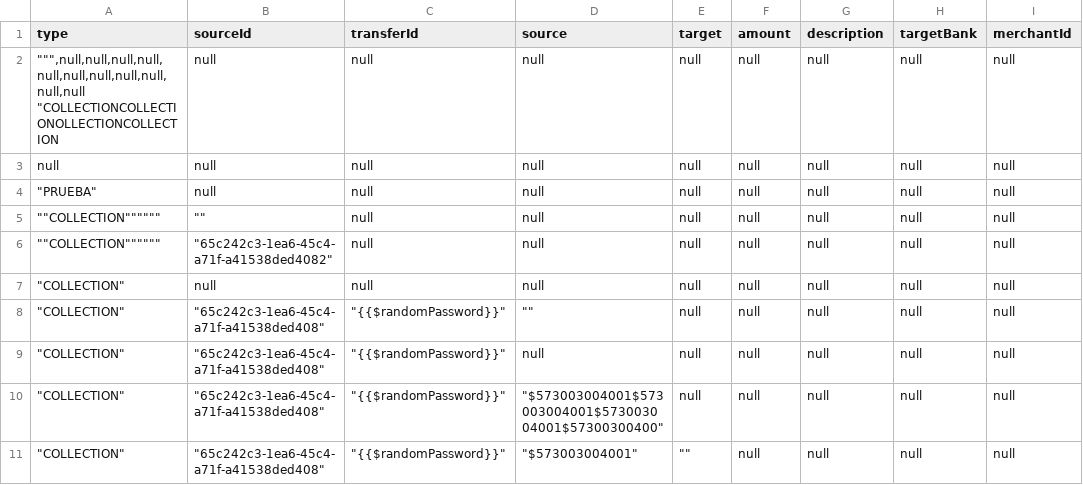
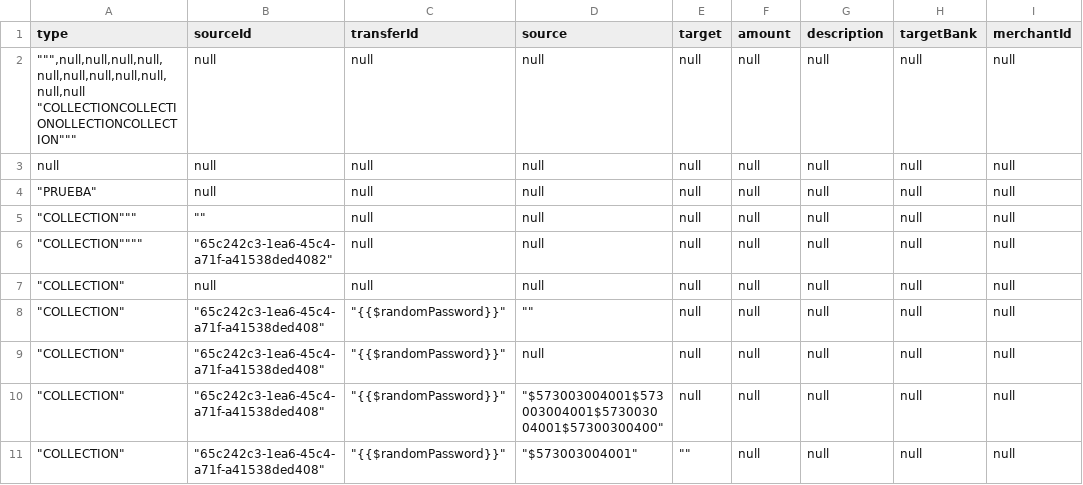
Before and after one commit to sergiomolber/Probando, a CSV file: Data400.csv, drawn as a sheet; only a part is shown; ↵ is a line break in a cell; the diff names each change by its address in the sheet, - before the commit and + after, or states it on an @@ line.

Commit message:
OK

```diff
--- a/Data400.csv
+++ b/Data400.csv
-A2 (type): """,null,null,null,null,null,null,null,null,null,null,null ↵ "COLLECTIONCOLLECTIONOLLECTIONCOLLECTION
+A2 (type): """,null,null,null,null,null,null,null,null,null,null,null ↵ "COLLECTIONCOLLECTIONOLLECTIONCOLLECTION"""
-A5 (type): ""COLLECTION""""""
+A5 (type): "COLLECTION"""
-A6 (type): ""COLLECTION""""""
+A6 (type): "COLLECTION""""
```
